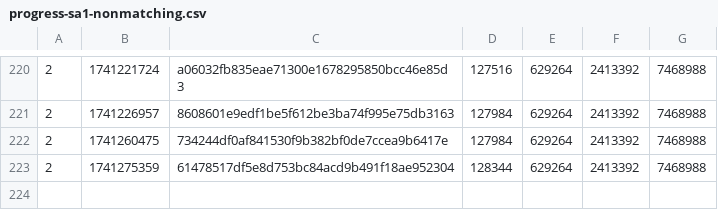
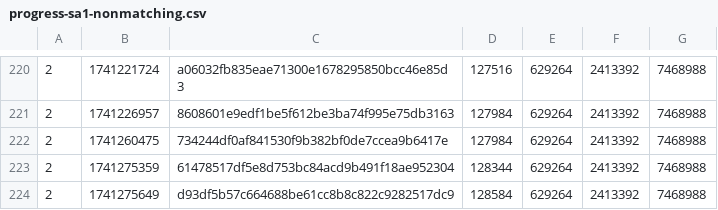
Before and after one commit to SAT-R/sa1, a CSV file: reports/progress-sa1-nonmatching.csv, drawn as a sheet; only a part is shown, gaps mark what is left out.

```diff
--- a/reports/progress-sa1-nonmatching.csv
+++ b/reports/progress-sa1-nonmatching.csv
@@ -223 +223,2 @@
 2,1741275359,61478517df5e8d753bc84acd9b491f18ae952304,128344,629264,2413392,7468988
+2,1741275649,d93df5b57c664688be61cc8b8c822c9282517dc9,128584,629264,2413392,7468988
```
Also changed, not shown: reports/progress-sa1-matching.csv, 1 other file.
